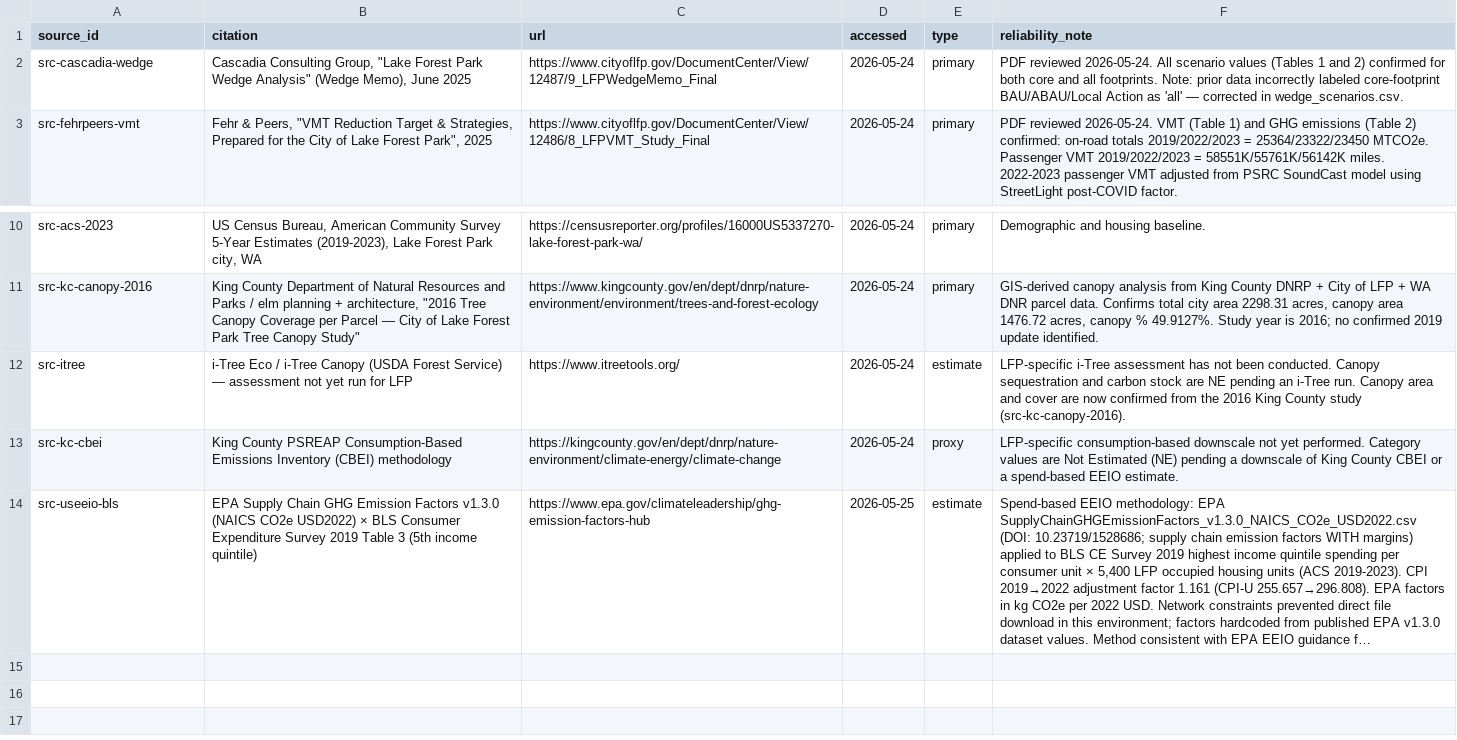
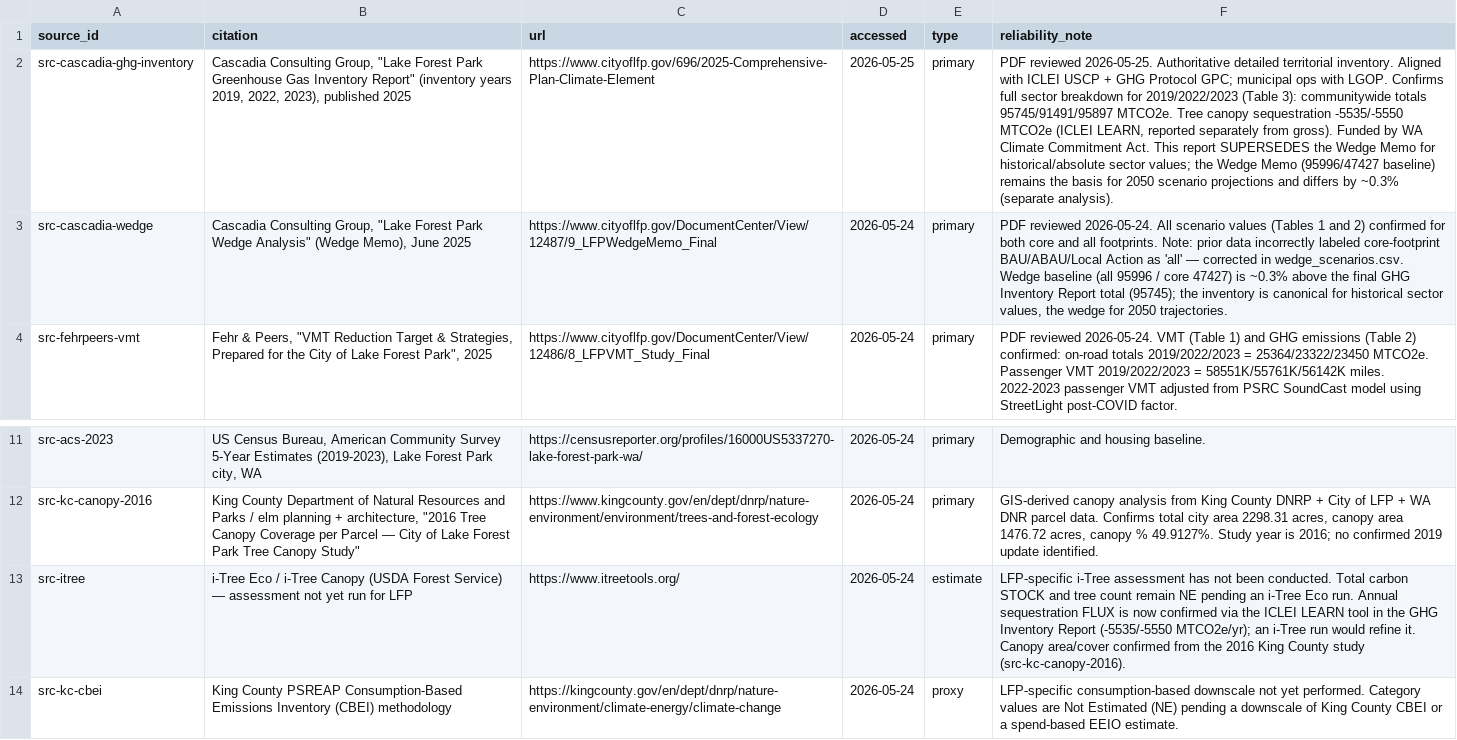
Before and after one commit to kelaxten/lfp-climate, a CSV file: public/data/sources.csv, drawn as a sheet; only a part is shown, gaps mark what is left out; the shorter side is filled out with more unchanged rows; long unchanged cells end in …; addresses are those after the commit; the diff names each change by its address in the sheet, - before the commit and + after, or states it on an @@ line.

```diff
--- a/public/data/sources.csv
+++ b/public/data/sources.csv
+row 2: src-cascadia-ghg-inventory | Cascadia Consulting Group, "Lake Forest Park Greenhouse Gas Inventory Report" (inventory years 2019, 2022, 2023), published 2025 | https://www.cityoflfp.gov/696/2025-Comprehensive-Plan-Climate-Element | 2026-05-25 | primary | PDF reviewed 2026-05-25. Authoritative detailed territorial inventory. Aligned with ICLEI USCP + GHG Protocol GPC; municipal ops with LGOP. Confirms full sector breakdown for 2019/2022/2023 (Table 3): communitywide totals 95745/91491/95897 MTCO2e. Tree canopy sequestration -5535/-5550 MTCO2e (ICLEI LEARN, reported separately from gross). Funded by WA Climate Commitment Act. This report SUPERSEDES the Wedge Memo for historical/absolute sector values; the Wedge Memo (95996/47427 baseline) remains the basis for 2050 scenario projections and differs by ~0.3% (separate analysis).
-F3 (reliability_note): …in wedge_scenarios.csv.
+F3 (reliability_note): …in wedge_scenarios.csv. Wedge baseline (all 95996 / core 47427) is ~0.3% above the final GHG Inventory Report total (95745); the inventory is canonical for historical sector values, the wedge for 2050 trajectories.
-F13 (reliability_note): …been conducted. Canopy sequestration and carbon stock are NE pending an i-Tree run. Canopy area and cover are now confirmed from…
+F13 (reliability_note): …been conducted. Total carbon STOCK and tree count remain NE pending an i-Tree Eco run. Annual sequestration FLUX is now confirmed via the ICLEI LEARN tool in the GHG Inventory Report (-5535/-5550 MTCO2e/yr); an i-Tree run would refine it. Canopy area/cover confirmed from…
```
Also changed, not shown: public/data/canopy_afolu.csv, public/data/consumption_based.csv, 11 other files.
